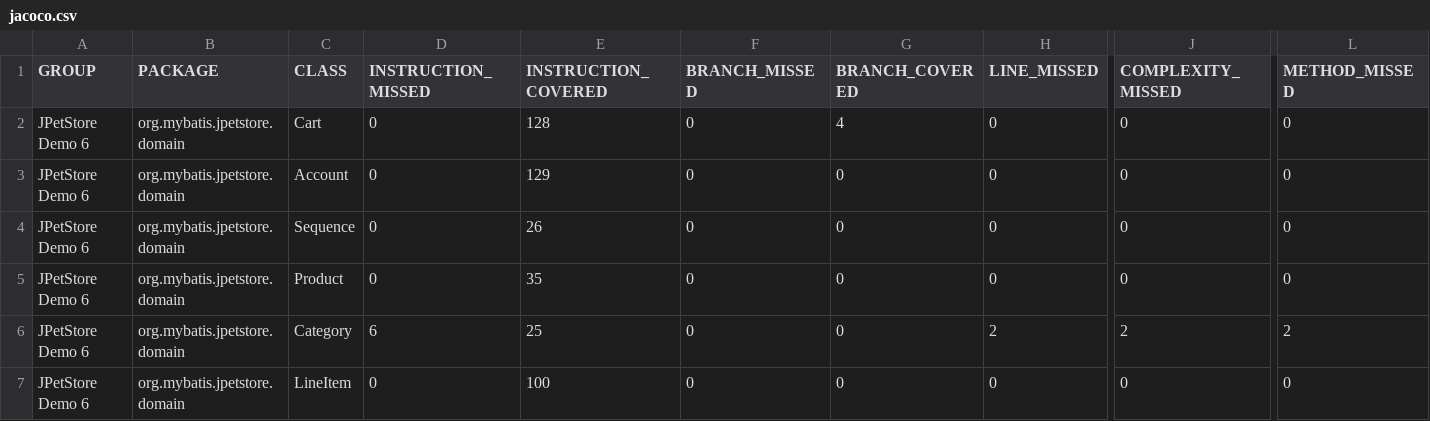
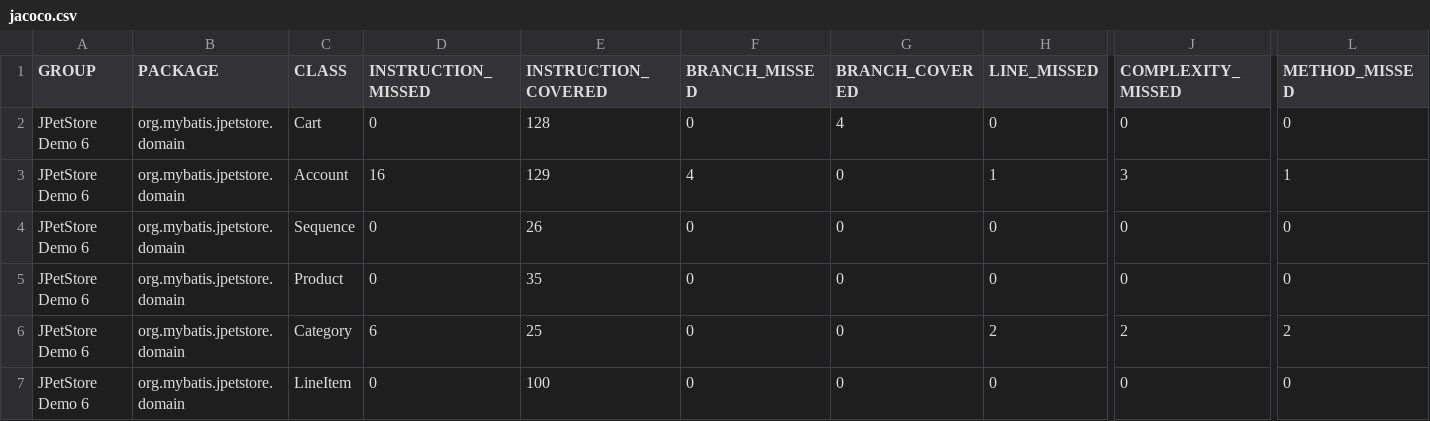
Before and after one commit to LimYikHong/jpetstore-6, a CSV file: jacoco/jacoco.csv, drawn as a sheet; only a part is shown, gaps mark what is left out; the diff names each change by its address in the sheet, - before the commit and + after, or states it on an @@ line.

```diff
--- a/jacoco/jacoco.csv
+++ b/jacoco/jacoco.csv
-D3 (INSTRUCTION_MISSED): 0
+D3 (INSTRUCTION_MISSED): 16
-F3 (BRANCH_MISSED): 0
+F3 (BRANCH_MISSED): 4
-H3 (LINE_MISSED): 0
+H3 (LINE_MISSED): 1
-J3 (COMPLEXITY_MISSED): 0
+J3 (COMPLEXITY_MISSED): 3
-L3 (METHOD_MISSED): 0
+L3 (METHOD_MISSED): 1
```
Also changed, not shown: 11 other files.
